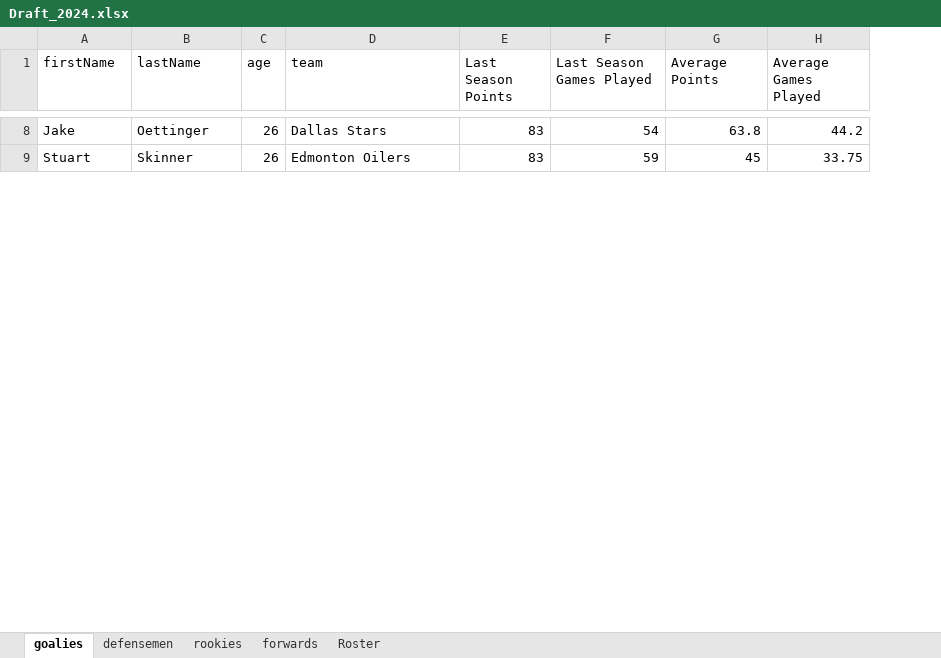
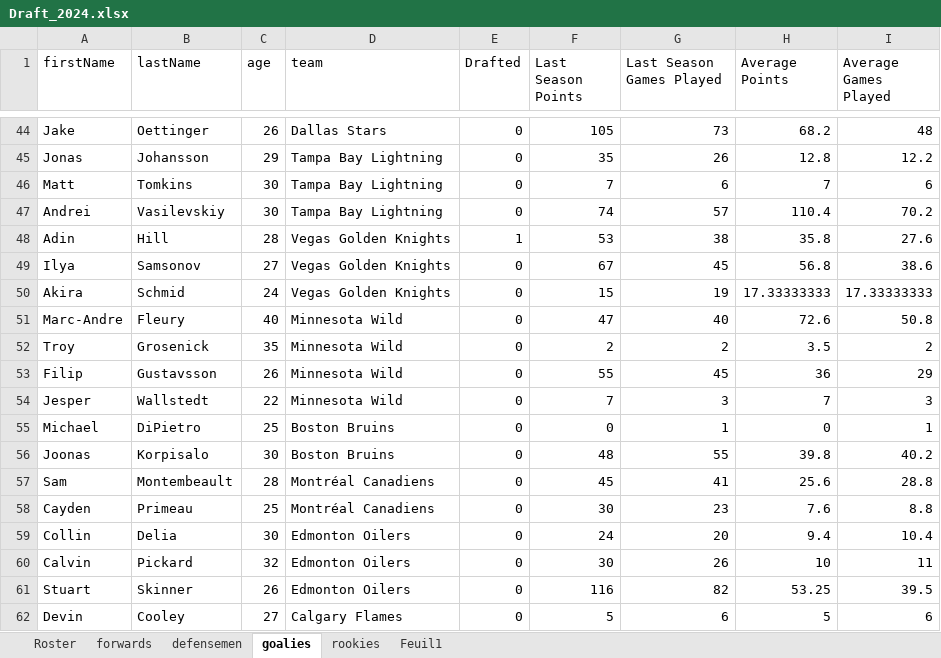
Before and after one commit to g-lesssard/Draft_Algorythm, an Excel workbook: Draft_2024.xlsx, sheet goalies, drawn as a sheet; only a part is shown, gaps mark what is left out; values as stored, in another font and other column widths than the file's, no borders; table styles not drawn; addresses are those after the commit; the diff covers the shown part only; the diff names each change by its address in the sheet, - before the commit and + after, or states it on an @@ line.

Commit message:
Ready for draft baby

```diff
--- a/Draft_2024.xlsx (sheet goalies)
+++ b/Draft_2024.xlsx (sheet goalies)
+sheet tab: Feuil1
@@ sheet tab order changed: Roster | forwards | defensemen | goalies | rookies | Feuil1 @@
+column E (Drafted), row 44: 0; row 61: 0
-F44 (Last Season Points): 83
+F44 (Last Season Points): 105
-G44 (Last Season Games Played): 54
+G44 (Last Season Games Played): 73
-H44 (Average Points): 63.8
+H44 (Average Points): 68.2
-I44 (Average Games Played): 44.2
+I44 (Average Games Played): 48
@@ row 47 moved to row 45: Jonas @@
@@ row 68 moved to row 46: Matt @@
+row 47: Andrei | Vasilevskiy | 30 | Tampa Bay Lightning | 0 | 74 | 57 | 110.4 | 70.2
+row 48: Adin | Hill | 28 | Vegas Golden Knights | 1 | 53 | 38 | 35.8 | 27.6
+row 49: Ilya | Samsonov | 27 | Vegas Golden Knights | 0 | 67 | 45 | 56.8 | 38.6
+row 50: Akira | Schmid | 24 | Vegas Golden Knights | 0 | 15 | 19 | 17.33333333 | 17.33333333
@@ row 30 moved to row 51: Marc-Andre @@
+row 52: Troy | Grosenick | 35 | Minnesota Wild | 0 | 2 | 2 | 3.5 | 2
@@ row 27 moved to row 53: Filip @@
+row 54: Jesper | Wallstedt | 22 | Minnesota Wild | 0 | 7 | 3 | 7 | 3
+row 55: Michael | DiPietro | 25 | Boston Bruins | 0 | 0 | 1 | 0 | 1
+row 56: Joonas | Korpisalo | 30 | Boston Bruins | 0 | 48 | 55 | 39.8 | 40.2
@@ row 33 moved to row 57: Sam @@
@@ row 52 moved to row 58: Cayden @@
+row 59: Collin | Delia | 30 | Edmonton Oilers | 0 | 24 | 20 | 9.4 | 10.4
+row 60: Calvin | Pickard | 32 | Edmonton Oilers | 0 | 30 | 26 | 10 | 11
-F61 (Last Season Points): 83
+F61 (Last Season Points): 116
-G61 (Last Season Games Played): 59
+G61 (Last Season Games Played): 82
-H61 (Average Points): 45
+H61 (Average Points): 53.25
-I61 (Average Games Played): 33.75
+I61 (Average Games Played): 39.5
+row 62: Devin | Cooley | 27 | Calgary Flames | 0 | 5 | 6 | 5 | 6
```
Also changed, not shown: 53 added rows, 35 removed rows, 24 moved rows and 4 edited cells elsewhere in this sheet, sheet forwards, sheet rookies, sheet defensemen, hidden cells, 1 other file.
